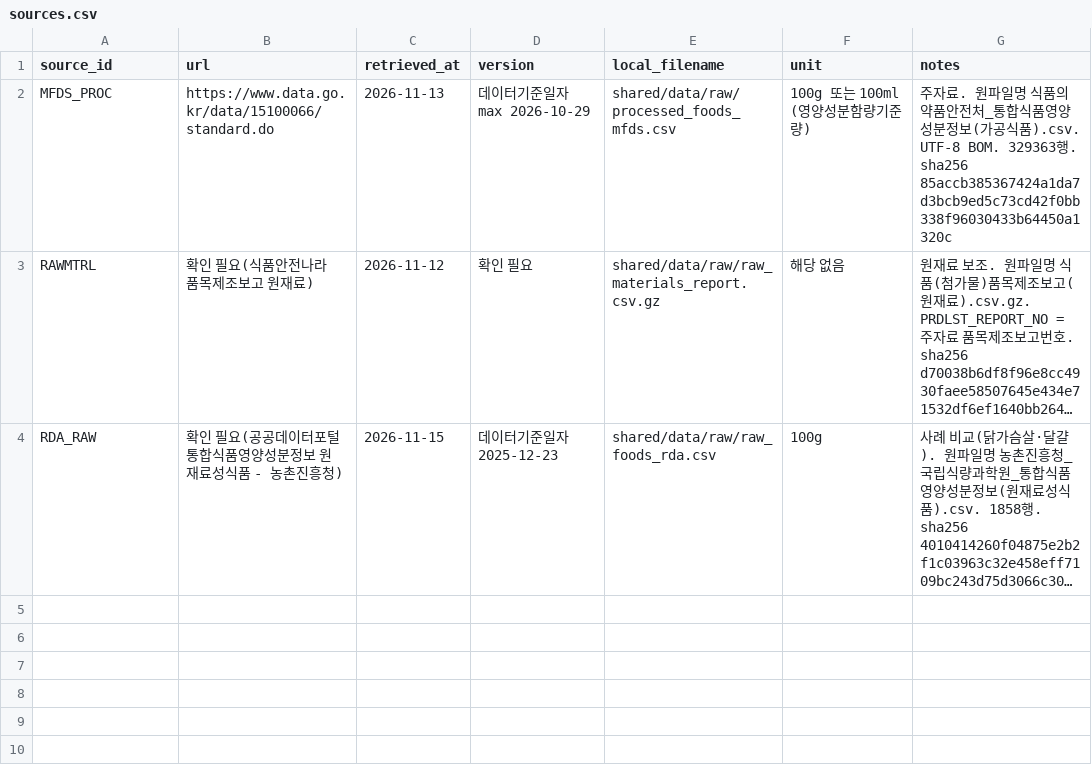
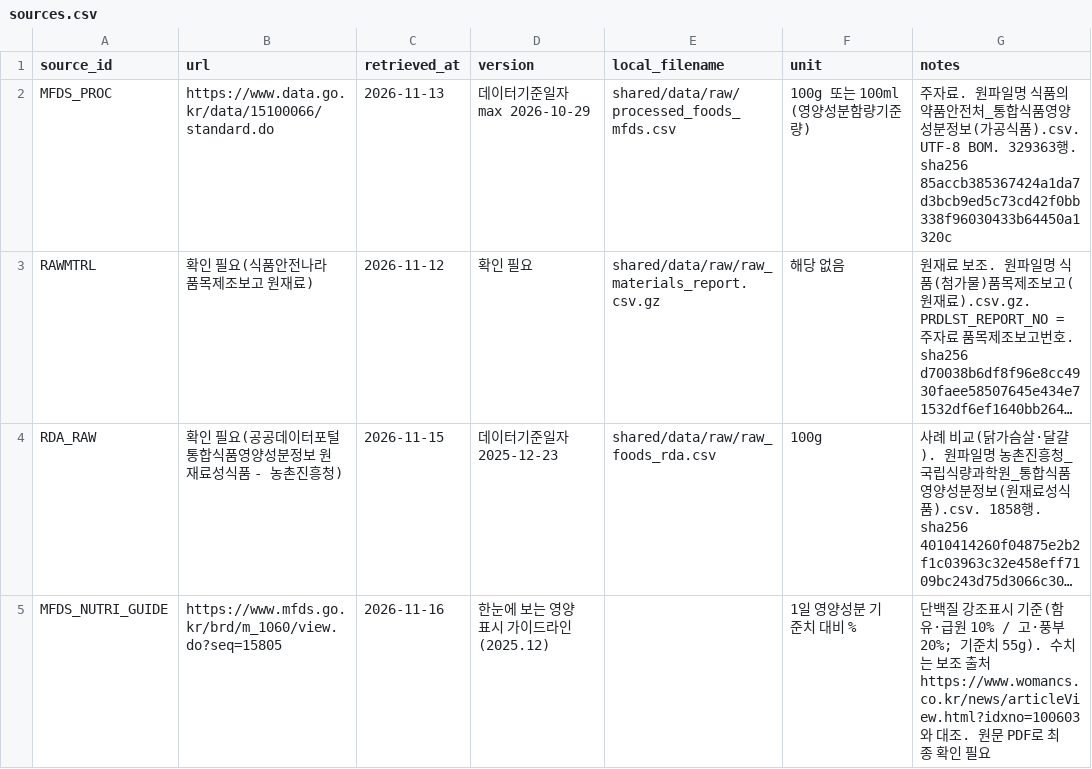
Before and after one commit to kmy040306/kmy040306.github.io, a CSV file: shared/docs/sources.csv, drawn as a sheet; long unchanged cells end in …; the diff names each change by its address in the sheet, - before the commit and + after, or states it on an @@ line.

```diff
--- a/shared/docs/sources.csv
+++ b/shared/docs/sources.csv
+row 5: MFDS_NUTRI_GUIDE | https://www.mfds.go.kr/brd/m_1060/view.do?seq=15805 | 2026-11-16 | 한눈에 보는 영양표시 가이드라인(2025.12) |  | 1일 영양성분 기준치 대비 % | 단백질 강조표시 기준(함유·급원 10% / 고·풍부 20%; 기준치 55g). 수치는 보조 출처 https://www.womancs.co.kr/news/articleView.html?idxno=100603 와 대조. 원문 PDF로 최종 확인 필요
```
Also changed, not shown: 7 other files.
